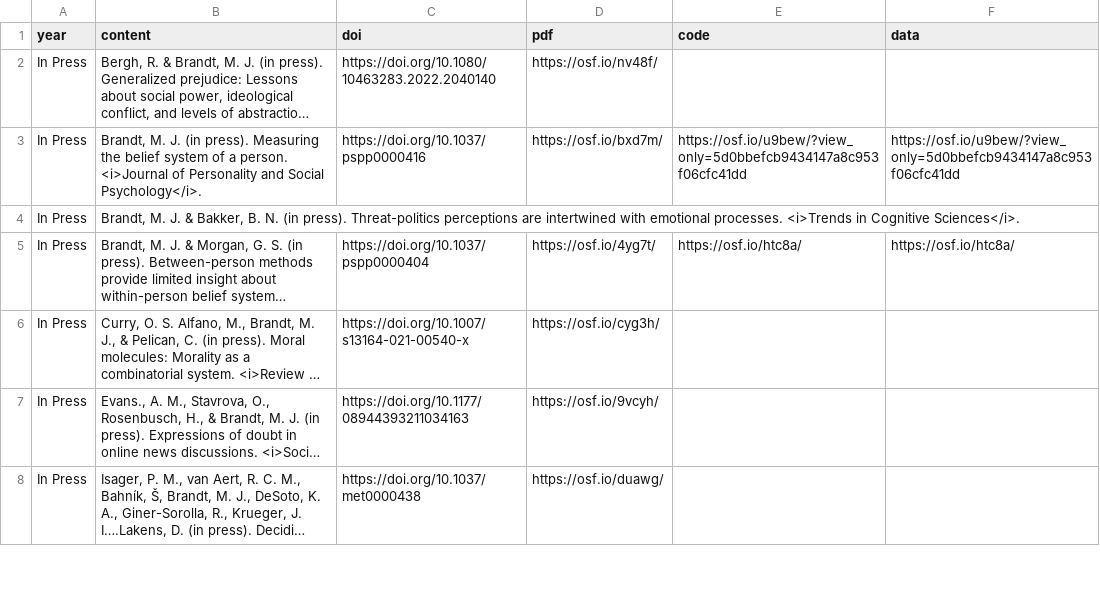
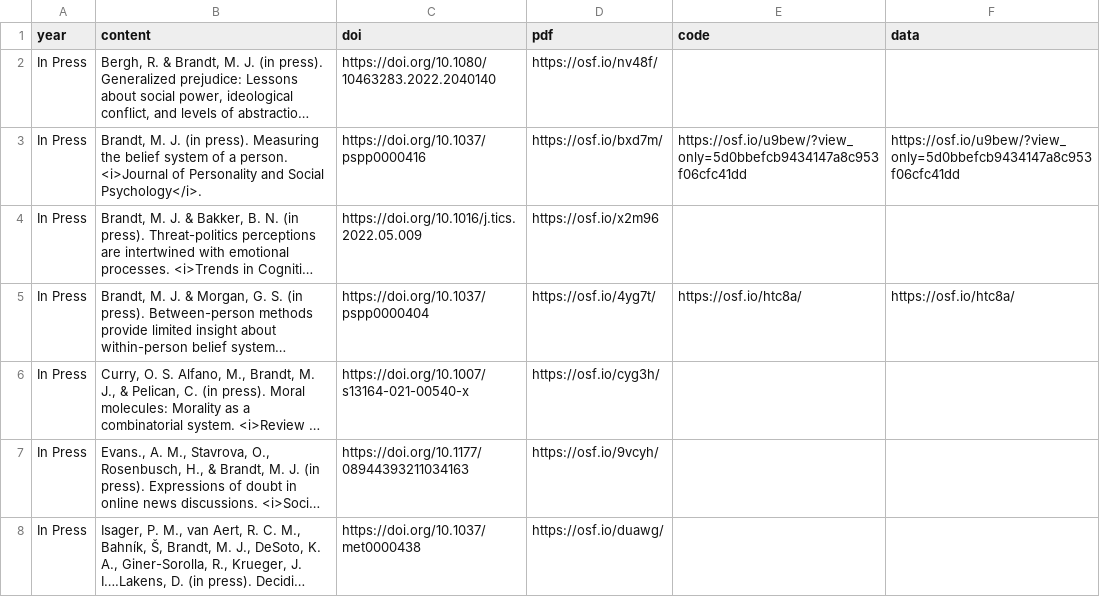
Before and after one commit to mjbsp/tbslab, a CSV file: static/data/pubs.csv, drawn as a sheet; only a part is shown; long unchanged cells end in …; the diff names each change by its address in the sheet, - before the commit and + after, or states it on an @@ line.

```diff
--- a/static/data/pubs.csv
+++ b/static/data/pubs.csv
-C4 (doi): (empty)
+C4 (doi): https://doi.org/10.1016/j.tics.2022.05.009
-D4 (pdf): (empty)
+D4 (pdf): https://osf.io/x2m96
```
Also changed, not shown: 1 other file.
